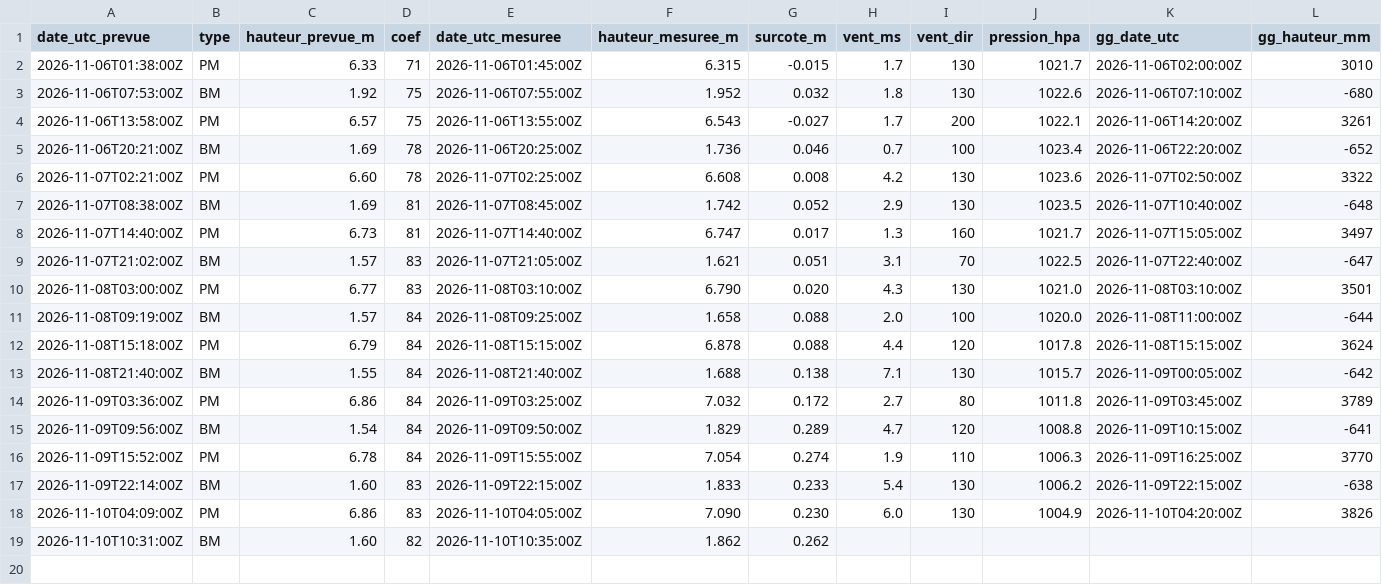
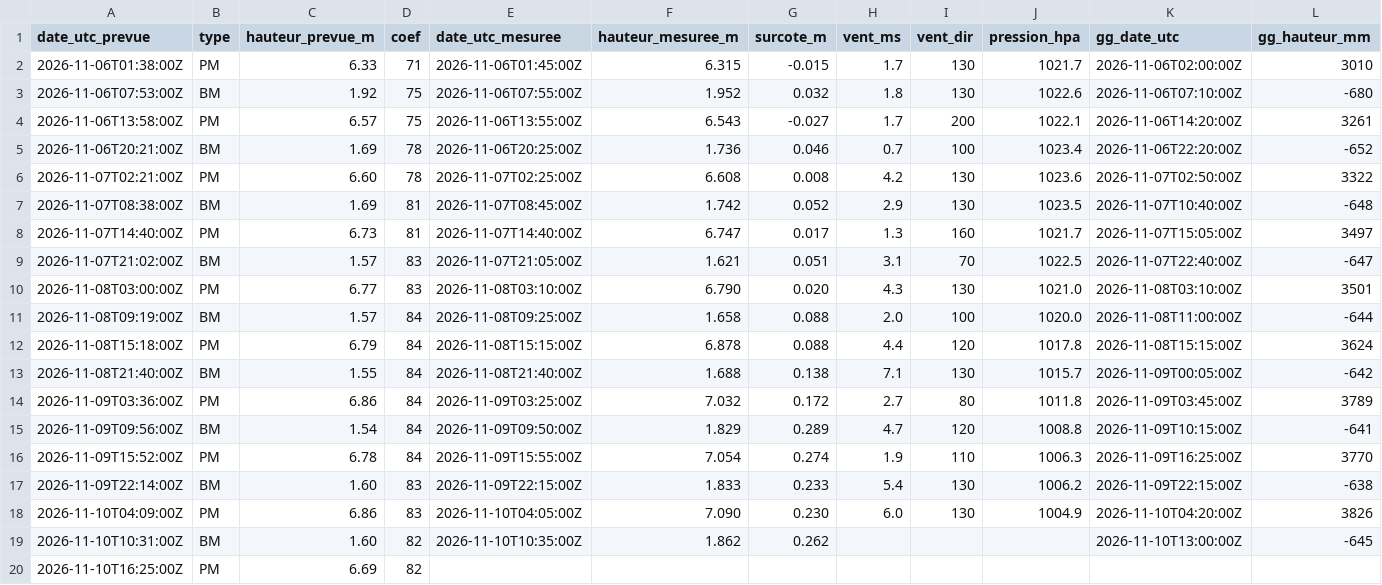
Before and after one commit to antreizh/hydraulne, a CSV file: data/maree-brest/pleines-basses-mers.csv, drawn as a sheet.

```diff
--- a/data/maree-brest/pleines-basses-mers.csv
+++ b/data/maree-brest/pleines-basses-mers.csv
@@ -18,2 +18,3 @@ date_utc_prevue;type;hauteur_prevue_m;coef;date_utc_mesuree;hauteur_mesuree_m;su
 2026-11-10T04:09:00Z;PM;6.86;83;2026-11-10T04:05:00Z;7.090;0.230;6.0;130;1004.9;2026-11-10T04:20:00Z;3826
-2026-11-10T10:31:00Z;BM;1.60;82;2026-11-10T10:35:00Z;1.862;0.262;;;;;
+2026-11-10T10:31:00Z;BM;1.60;82;2026-11-10T10:35:00Z;1.862;0.262;;;;2026-11-10T13:00:00Z;-645
+2026-11-10T16:25:00Z;PM;6.69;82;;;;;;;;
```
Also changed, not shown: data/maree-brest/2026-11.csv, data/maree-guily-glaz/2026-11.csv.
